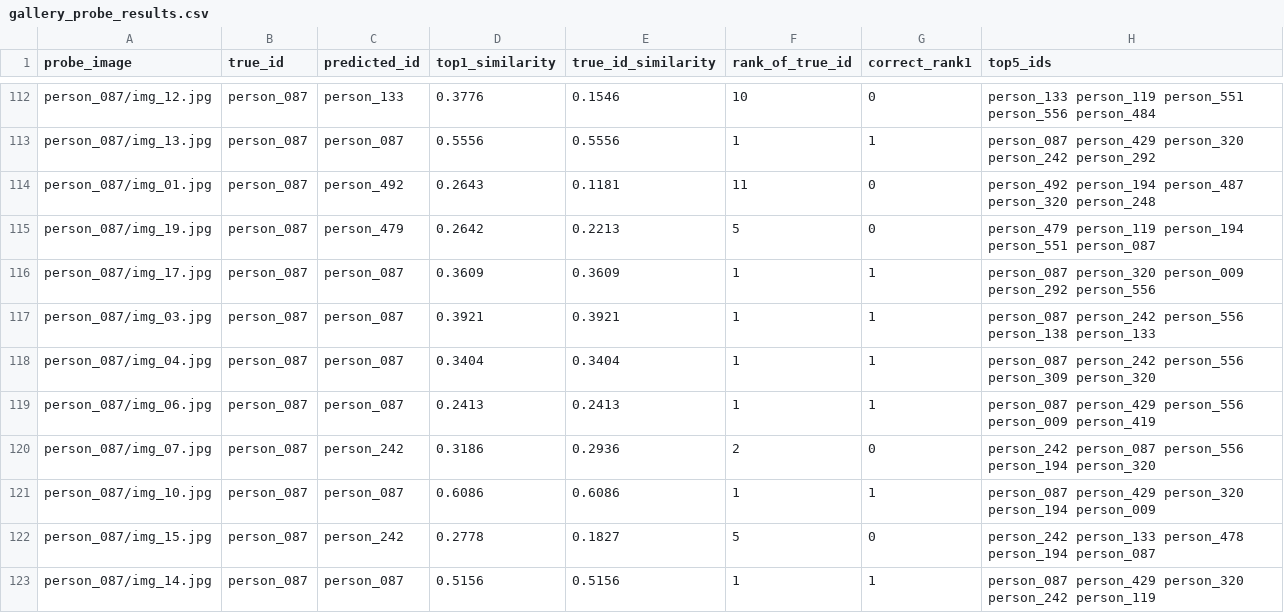
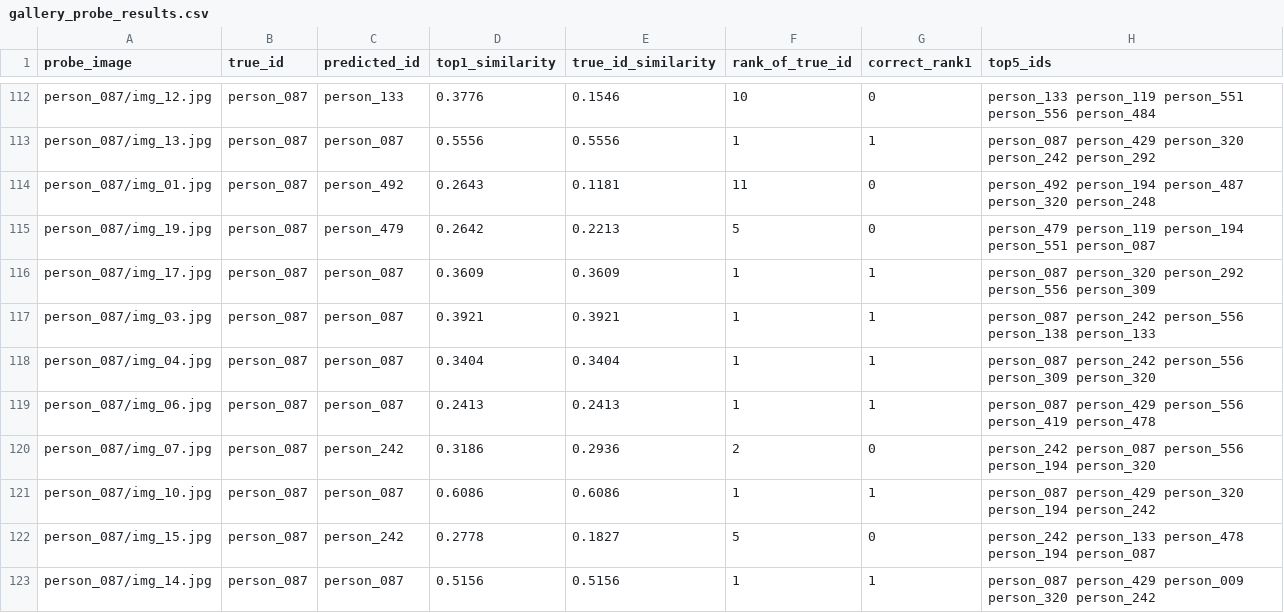
Before and after one commit to Saggy7276/face-verification-arcface, a CSV file: results/gallery_probe_results.csv, drawn as a sheet; only a part is shown, gaps mark what is left out; the diff covers the shown part only.

Commit message:
Restore default gallery/probe results and tidy docs
The committed gallery/probe results came from a run with a hand-picked gallery image (person_009/img_02.jpg). Re-ran with the default seeded gallery so results, CMC curve and report.pdf match the README (Rank-1 0.4041).

```diff
--- a/results/gallery_probe_results.csv
+++ b/results/gallery_probe_results.csv
@@ -115,9 +115,9 @@ person_087/img_01.jpg,person_087,person_492,0.2643,0.1181,11,0,person_492 person
 person_087/img_19.jpg,person_087,person_479,0.2642,0.2213,5,0,person_479 person_119 person_194 person_551 person_087
-person_087/img_17.jpg,person_087,person_087,0.3609,0.3609,1,1,person_087 person_320 person_009 person_292 person_556
+person_087/img_17.jpg,person_087,person_087,0.3609,0.3609,1,1,person_087 person_320 person_292 person_556 person_309
 person_087/img_03.jpg,person_087,person_087,0.3921,0.3921,1,1,person_087 person_242 person_556 person_138 person_133
 person_087/img_04.jpg,person_087,person_087,0.3404,0.3404,1,1,person_087 person_242 person_556 person_309 person_320
-person_087/img_06.jpg,person_087,person_087,0.2413,0.2413,1,1,person_087 person_429 person_556 person_009 person_419
+person_087/img_06.jpg,person_087,person_087,0.2413,0.2413,1,1,person_087 person_429 person_556 person_419 person_478
 person_087/img_07.jpg,person_087,person_242,0.3186,0.2936,2,0,person_242 person_087 person_556 person_194 person_320
-person_087/img_10.jpg,person_087,person_087,0.6086,0.6086,1,1,person_087 person_429 person_320 person_194 person_009
+person_087/img_10.jpg,person_087,person_087,0.6086,0.6086,1,1,person_087 person_429 person_320 person_194 person_242
 person_087/img_15.jpg,person_087,person_242,0.2778,0.1827,5,0,person_242 person_133 person_478 person_194 person_087
-person_087/img_14.jpg,person_087,person_087,0.5156,0.5156,1,1,person_087 person_429 person_320 person_242 person_119
+person_087/img_14.jpg,person_087,person_087,0.5156,0.5156,1,1,person_087 person_429 person_009 person_320 person_242
```
Also changed, not shown: 1 added row, 1 removed row and 117 edited cells elsewhere in this file, 5 other files.
